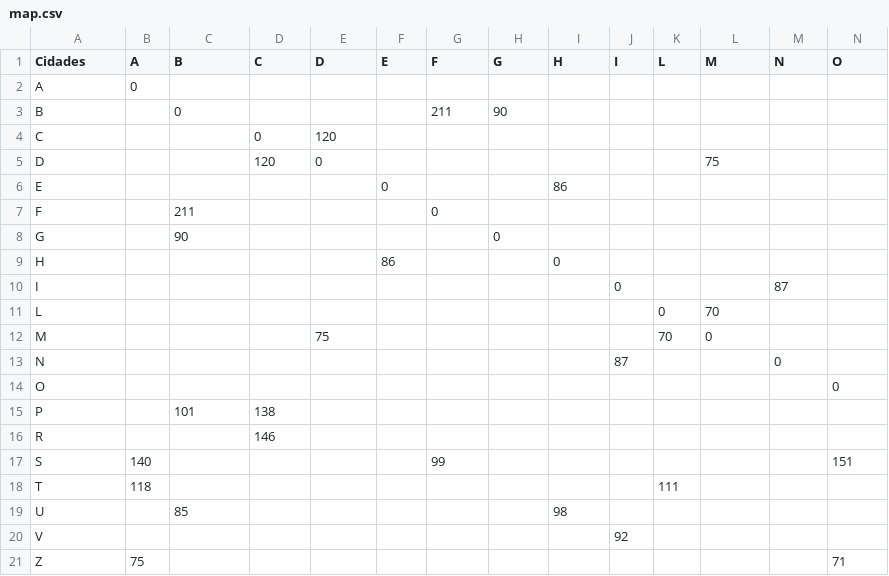
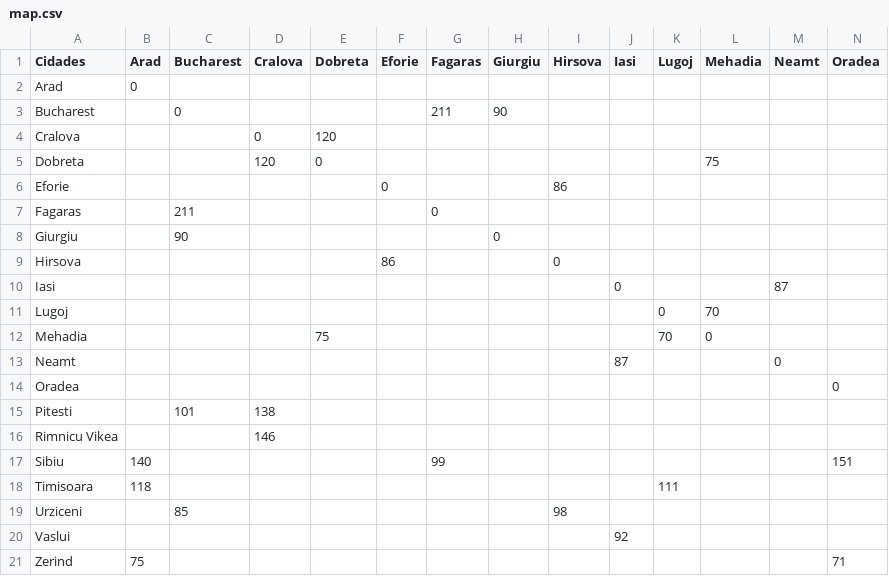
Before and after one commit to tiago0022/a-star-search, a CSV file: map.csv, drawn as a sheet; only a part is shown; the diff covers the shown part only; the diff names each change by its address in the sheet, - before the commit and + after, or states it on an @@ line.

Commit message:
nomes das cidades

```diff
--- a/map.csv
+++ b/map.csv
-B1: A
+B1: Arad
-C1: B
+C1: Bucharest
-D1: C
+D1: Cralova
-E1: D
+E1: Dobreta
-F1: E
+F1: Eforie
-G1: F
+G1: Fagaras
-H1: G
+H1: Giurgiu
-I1: H
+I1: Hirsova
-J1: I
+J1: Iasi
-K1: L
+K1: Lugoj
-L1: M
+L1: Mehadia
-M1: N
+M1: Neamt
-N1: O
+N1: Oradea
-A2 (Cidades): A
+A2 (Cidades): Arad
-A3 (Cidades): B
+A3 (Cidades): Bucharest
-A4 (Cidades): C
+A4 (Cidades): Cralova
-A5 (Cidades): D
+A5 (Cidades): Dobreta
-A6 (Cidades): E
+A6 (Cidades): Eforie
-A7 (Cidades): F
+A7 (Cidades): Fagaras
-A8 (Cidades): G
+A8 (Cidades): Giurgiu
-A9 (Cidades): H
+A9 (Cidades): Hirsova
-A10 (Cidades): I
+A10 (Cidades): Iasi
-A11 (Cidades): L
+A11 (Cidades): Lugoj
-A12 (Cidades): M
+A12 (Cidades): Mehadia
-A13 (Cidades): N
+A13 (Cidades): Neamt
-A14 (Cidades): O
+A14 (Cidades): Oradea
-A15 (Cidades): P
+A15 (Cidades): Pitesti
-A16 (Cidades): R
+A16 (Cidades): Rimnicu Vikea
-A17 (Cidades): S
+A17 (Cidades): Sibiu
-A18 (Cidades): T
+A18 (Cidades): Timisoara
-A19 (Cidades): U
+A19 (Cidades): Urziceni
-A20 (Cidades): V
+A20 (Cidades): Vaslui
-A21 (Cidades): Z
+A21 (Cidades): Zerind
```
Also changed, not shown: 7 edited cells elsewhere in this file, 2 other files.
